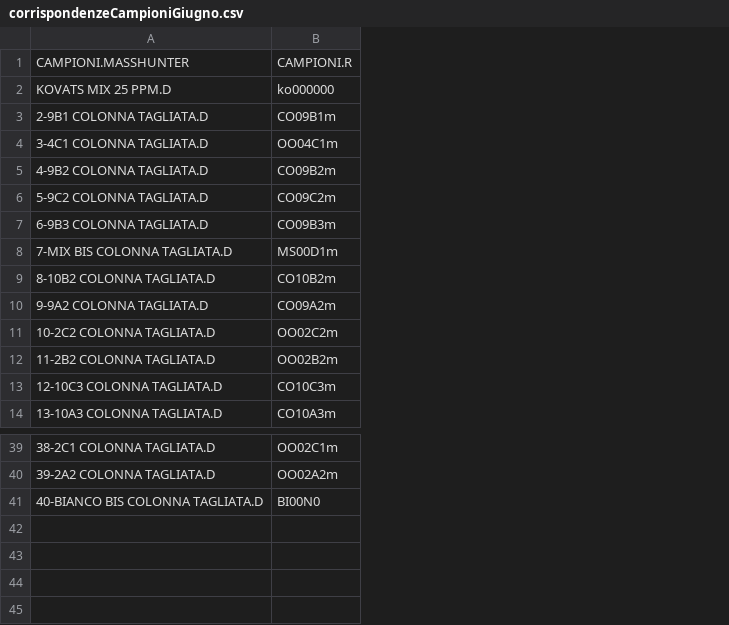
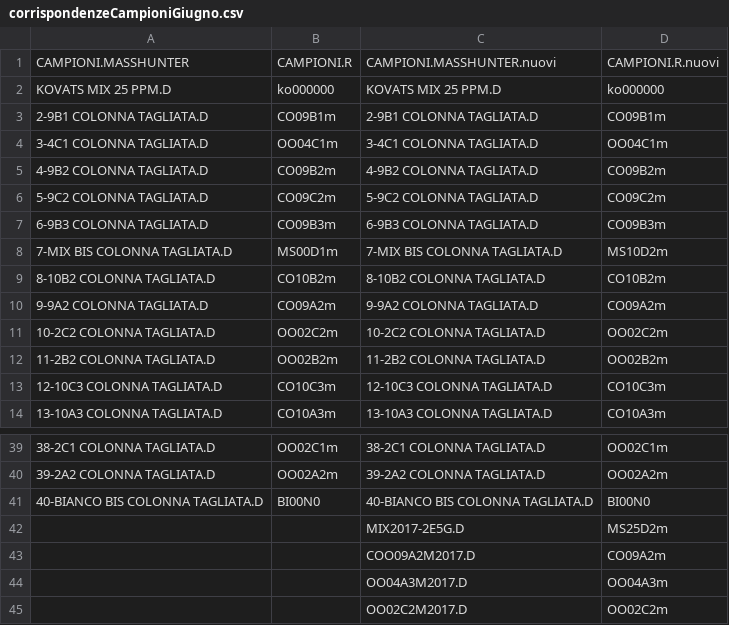
Before and after one commit to 8rino/Dali_GIT, a CSV file: dati_grezzi/corrispondenzeCampioniGiugno.csv, drawn as a sheet; only a part is shown, gaps mark what is left out; the diff names each change by its address in the sheet, - before the commit and + after, or states it on an @@ line.

```diff
--- a/dati_grezzi/corrispondenzeCampioniGiugno.csv
+++ b/dati_grezzi/corrispondenzeCampioniGiugno.csv
+column C, rows 1-14: CAMPIONI.MASSHUNTER.nuovi | KOVATS MIX 25 PPM.D | 2-9B1 COLONNA TAGLIATA.D | 3-4C1 COLONNA TAGLIATA.D | 4-9B2 COLONNA TAGLIATA.D | 5-9C2 COLONNA TAGLIATA.D | 6-9B3 COLONNA TAGLIATA.D | 7-MIX BIS COLONNA TAGLIATA.D | 8-10B2 COLONNA TAGLIATA.D | 9-9A2 COLONNA TAGLIATA.D | 10-2C2 COLONNA TAGLIATA.D | 11-2B2 COLONNA TAGLIATA.D | 12-10C3 COLONNA TAGLIATA.D | 13-10A3 COLONNA TAGLIATA.D; rows 39-41: 38-2C1 COLONNA TAGLIATA.D | 39-2A2 COLONNA TAGLIATA.D | 40-BIANCO BIS COLONNA TAGLIATA.D
+column D, rows 1-14: CAMPIONI.R.nuovi | ko000000 | CO09B1m | OO04C1m | CO09B2m | CO09C2m | CO09B3m | MS10D2m | CO10B2m | CO09A2m | OO02C2m | OO02B2m | CO10C3m | CO10A3m; rows 39-41: OO02C1m | OO02A2m | BI00N0
+row 42:  |  | MIX2017-2E5G.D | MS25D2m
+row 43:  |  | COO09A2M2017.D | CO09A2m
+row 44:  |  | OO04A3M2017.D | OO04A3m
+row 45:  |  | OO02C2M2017.D | OO02C2m
```
Also changed, not shown: dati_grezzi/corrispondenzeCampioniOttobre.csv, dati_grezzi/corrispondenze_PLFA.csv, 1 other file.
